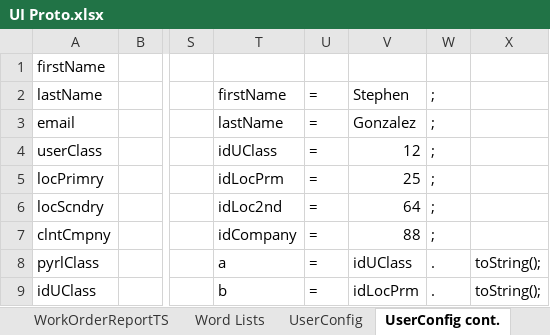
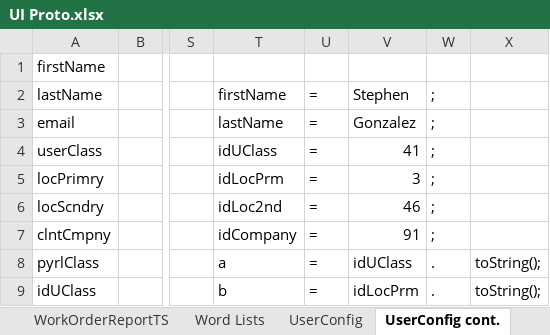
Before and after one commit to chorpler/OnSiteXOldAlpha, an Excel workbook: Docs/Excel/UI Proto.xlsx, sheet UserConfig cont., drawn as a sheet; only a part is shown, gaps mark what is left out; values as stored, in another font and other column widths than the file's, no borders; the diff names each change by its address in the sheet, - before the commit and + after, or states it on an @@ line.

```diff
--- a/Docs/Excel/UI Proto.xlsx (sheet UserConfig cont.)
+++ b/Docs/Excel/UI Proto.xlsx (sheet UserConfig cont.)
-V4: 12
+V4: 41
-V5: 25
+V5: 3
-V6: 64
+V6: 46
-V7: 88
+V7: 91
```
Also changed, not shown: sheet page generation, 2 other files.
